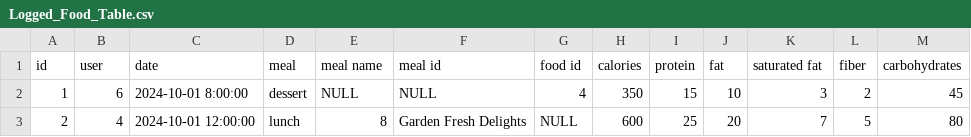
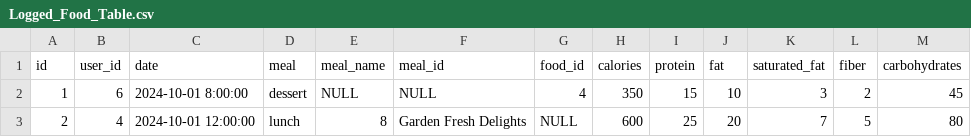
Before and after one commit to telesznicole/Flexi-Flow, a CSV file: CSV/Logged_Food_Table.csv (was Logged_Food_Table.csv), drawn as a sheet; only a part is shown.

```diff
--- a/Logged_Food_Table.csv
+++ b/CSV/Logged_Food_Table.csv
@@ -1,2 +1,2 @@
-id,user,date,meal,meal name,meal id,food id,calories,protein,fat,saturated fat,fiber,carbohydrates
+id,user_id,date,meal,meal_name,meal_id,food_id,calories,protein,fat,saturated_fat,fiber,carbohydrates
 1,6,2024-10-01 8:00:00,dessert,NULL,NULL,4,350,15,10,3,2,45
```
Also changed, not shown: CSV/Food_Table.csv, 6 other files.
